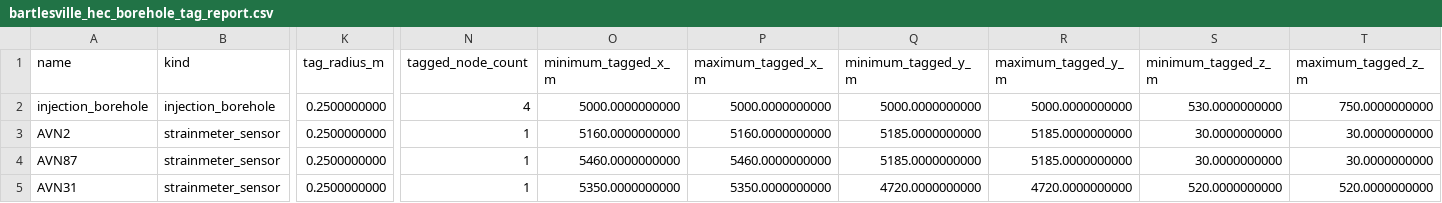
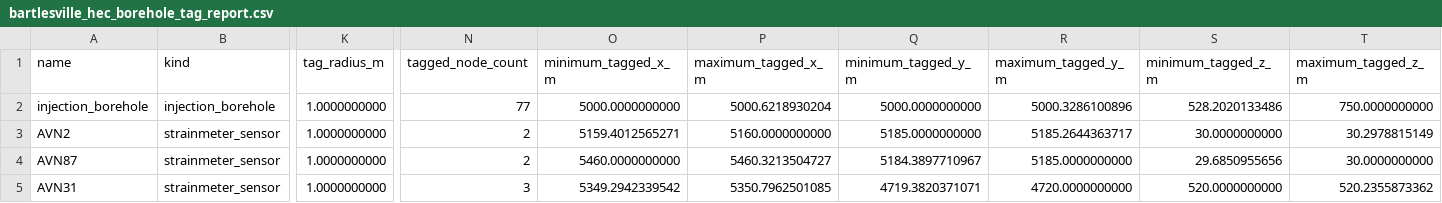
Before and after one commit to PapaKwansa/PLOTRAN_model_files, a CSV file: bartlesville_hec_borehole_tag_report.csv, drawn as a sheet; only a part is shown, gaps mark what is left out; the diff names each change by its address in the sheet, - before the commit and + after, or states it on an @@ line.

```diff
--- a/bartlesville_hec_borehole_tag_report.csv
+++ b/bartlesville_hec_borehole_tag_report.csv
-K2:K5 (tag_radius_m): 0.2500000000
+K2:K5 (tag_radius_m): 1.0000000000
-N2 (tagged_node_count): 4
+N2 (tagged_node_count): 77
-P2 (maximum_tagged_x_m): 5000.0000000000
+P2 (maximum_tagged_x_m): 5000.6218930204
-R2 (maximum_tagged_y_m): 5000.0000000000
+R2 (maximum_tagged_y_m): 5000.3286100896
-S2 (minimum_tagged_z_m): 530.0000000000
+S2 (minimum_tagged_z_m): 528.2020133486
-N3:N4 (tagged_node_count): 1
+N3:N4 (tagged_node_count): 2
-O3 (minimum_tagged_x_m): 5160.0000000000
+O3 (minimum_tagged_x_m): 5159.4012565271
-R3 (maximum_tagged_y_m): 5185.0000000000
+R3 (maximum_tagged_y_m): 5185.2644363717
-T3 (maximum_tagged_z_m): 30.0000000000
+T3 (maximum_tagged_z_m): 30.2978815149
-P4 (maximum_tagged_x_m): 5460.0000000000
+P4 (maximum_tagged_x_m): 5460.3213504727
-Q4 (minimum_tagged_y_m): 5185.0000000000
+Q4 (minimum_tagged_y_m): 5184.3897710967
-S4 (minimum_tagged_z_m): 30.0000000000
+S4 (minimum_tagged_z_m): 29.6850955656
-N5 (tagged_node_count): 1
+N5 (tagged_node_count): 3
-O5 (minimum_tagged_x_m): 5350.0000000000
+O5 (minimum_tagged_x_m): 5349.2942339542
-P5 (maximum_tagged_x_m): 5350.0000000000
+P5 (maximum_tagged_x_m): 5350.7962501085
-Q5 (minimum_tagged_y_m): 4720.0000000000
+Q5 (minimum_tagged_y_m): 4719.3820371071
-T5 (maximum_tagged_z_m): 520.0000000000
+T5 (maximum_tagged_z_m): 520.2355873362
```
Also changed, not shown: bartlesville_hec_refinement_target_tag_report.csv, bartlesville_hec_refinement_targets.csv, 32 other files.
